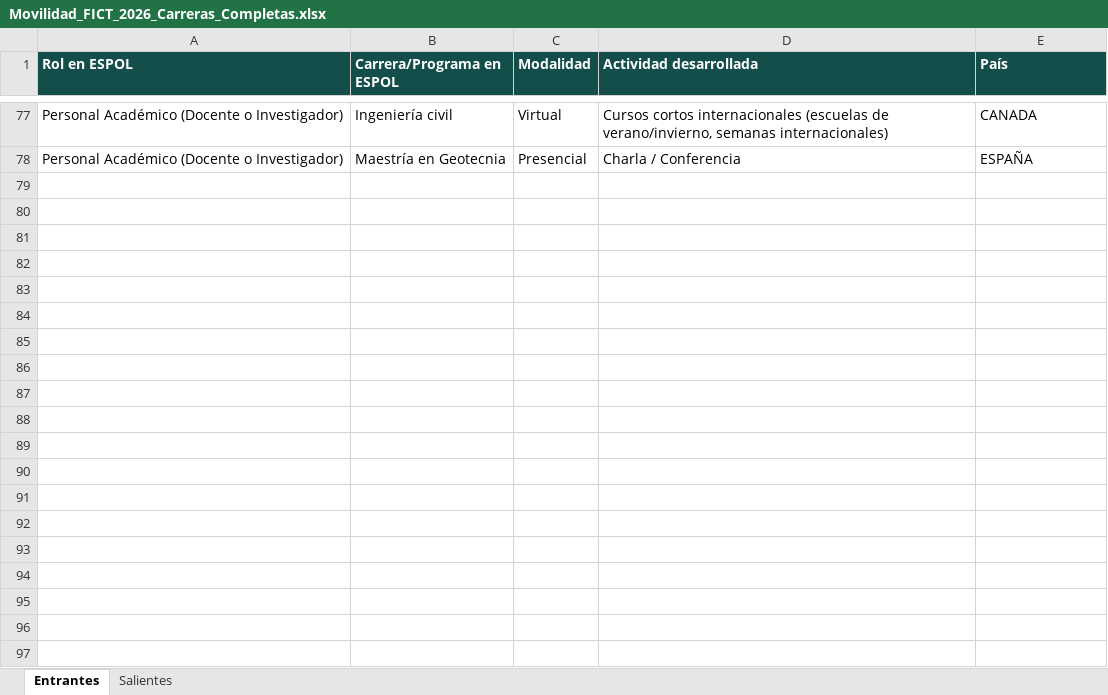
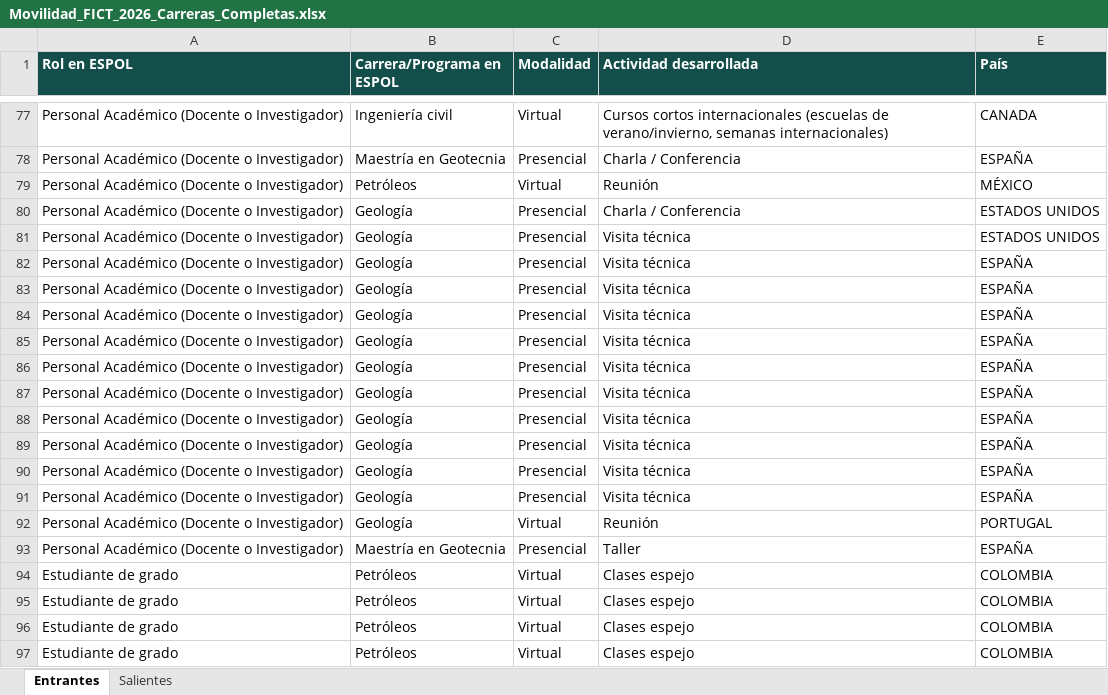
Before and after one commit to FreddyEcu-Ch/Academic-Mobility-FICT, an Excel workbook: Data/Movilidad_FICT_2026_Carreras_Completas.xlsx, sheet Entrantes, drawn as a sheet; only a part is shown, gaps mark what is left out; values as stored, in another font and other column widths than the file's, no borders; the diff covers the shown part only; the diff names each change by its address in the sheet, - before the commit and + after, or states it on an @@ line.

Commit message:
App Update

```diff
--- a/Data/Movilidad_FICT_2026_Carreras_Completas.xlsx (sheet Entrantes)
+++ b/Data/Movilidad_FICT_2026_Carreras_Completas.xlsx (sheet Entrantes)
+row 79: Personal Académico (Docente o Investigador) | Petróleos | Virtual | Reunión | MÉXICO
+row 80: Personal Académico (Docente o Investigador) | Geología | Presencial | Charla / Conferencia | ESTADOS UNIDOS
+row 81: Personal Académico (Docente o Investigador) | Geología | Presencial | Visita técnica | ESTADOS UNIDOS
+row 82: Personal Académico (Docente o Investigador) | Geología | Presencial | Visita técnica | ESPAÑA
+row 83: Personal Académico (Docente o Investigador) | Geología | Presencial | Visita técnica | ESPAÑA
+row 84: Personal Académico (Docente o Investigador) | Geología | Presencial | Visita técnica | ESPAÑA
+row 85: Personal Académico (Docente o Investigador) | Geología | Presencial | Visita técnica | ESPAÑA
+row 86: Personal Académico (Docente o Investigador) | Geología | Presencial | Visita técnica | ESPAÑA
+row 87: Personal Académico (Docente o Investigador) | Geología | Presencial | Visita técnica | ESPAÑA
+row 88: Personal Académico (Docente o Investigador) | Geología | Presencial | Visita técnica | ESPAÑA
+row 89: Personal Académico (Docente o Investigador) | Geología | Presencial | Visita técnica | ESPAÑA
+row 90: Personal Académico (Docente o Investigador) | Geología | Presencial | Visita técnica | ESPAÑA
+row 91: Personal Académico (Docente o Investigador) | Geología | Presencial | Visita técnica | ESPAÑA
+row 92: Personal Académico (Docente o Investigador) | Geología | Virtual | Reunión | PORTUGAL
+row 93: Personal Académico (Docente o Investigador) | Maestría en Geotecnia | Presencial | Taller | ESPAÑA
+row 94: Estudiante de grado | Petróleos | Virtual | Clases espejo | COLOMBIA
+row 95: Estudiante de grado | Petróleos | Virtual | Clases espejo | COLOMBIA
+row 96: Estudiante de grado | Petróleos | Virtual | Clases espejo | COLOMBIA
+row 97: Estudiante de grado | Petróleos | Virtual | Clases espejo | COLOMBIA
```
Also changed, not shown: 23 added rows elsewhere in this sheet, sheet Salientes.
